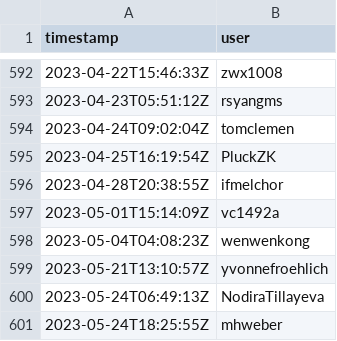
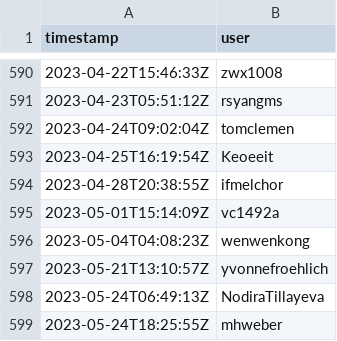
Before and after one commit to GenericMappingTools/pygmt-paper-figures, a CSV file: star_history_github_pygmt.csv, drawn as a sheet; only a part is shown, gaps mark what is left out; the diff covers the shown part only.

```diff
--- a/star_history_github_pygmt.csv
+++ b/star_history_github_pygmt.csv
@@ -594,3 +592,3 @@ timestamp,user
 2023-04-24T09:02:04Z,tomclemen
-2023-04-25T16:19:54Z,PluckZK
+2023-04-25T16:19:54Z,Keoeeit
 2023-04-28T20:38:55Z,ifmelchor
```
Also changed, not shown: 19 added rows, 3 removed rows and 4 edited cells elsewhere in this file, star_history_github_gmt.csv, star_history_github_gmt.jl.csv, 1 other file.
